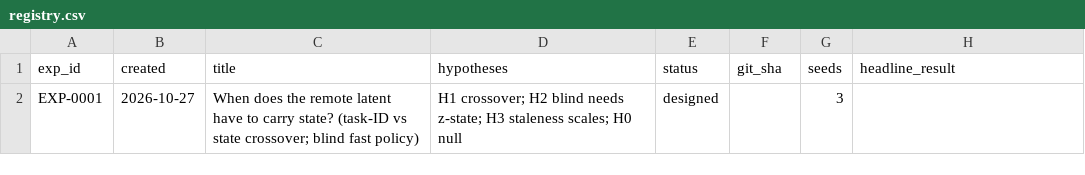
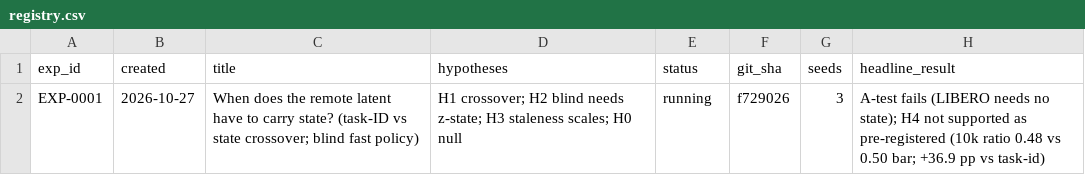
Before and after one commit to sacovo/edge-cloud-inference-vla, a CSV file: experiments/registry.csv, drawn as a sheet.

```diff
--- a/experiments/registry.csv
+++ b/experiments/registry.csv
@@ -1,2 +1,2 @@
 exp_id,created,title,hypotheses,status,git_sha,seeds,headline_result
-EXP-0001,2026-10-27,When does the remote latent have to carry state? (task-ID vs state crossover; blind fast policy),H1 crossover; H2 blind needs z-state; H3 staleness scales; H0 null,designed,,3,
+EXP-0001,2026-10-27,When does the remote latent have to carry state? (task-ID vs state crossover; blind fast policy),H1 crossover; H2 blind needs z-state; H3 staleness scales; H0 null,running,f729026,3,A-test fails (LIBERO needs no state); H4 not supported as pre-registered (10k ratio 0.48 vs 0.50 bar; +36.9 pp vs task-id)
```
Also changed, not shown: 4 other files.
